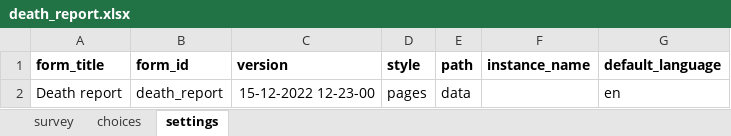
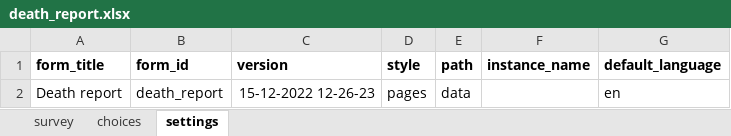
Before and after one commit to robin-murphy1/cht-core, an Excel workbook: config/default/forms/app/death_report.xlsx, sheet settings, drawn as a sheet; values as stored, in another font and other column widths than the file's, no borders; the diff names each change by its address in the sheet, - before the commit and + after, or states it on an @@ line.

```diff
--- a/config/default/forms/app/death_report.xlsx (sheet settings)
+++ b/config/default/forms/app/death_report.xlsx (sheet settings)
-C2 (version): 15-12-2022 12-23-00
+C2 (version): 15-12-2022 12-26-23
```
Also changed, not shown: sheet choices, sheet survey.
